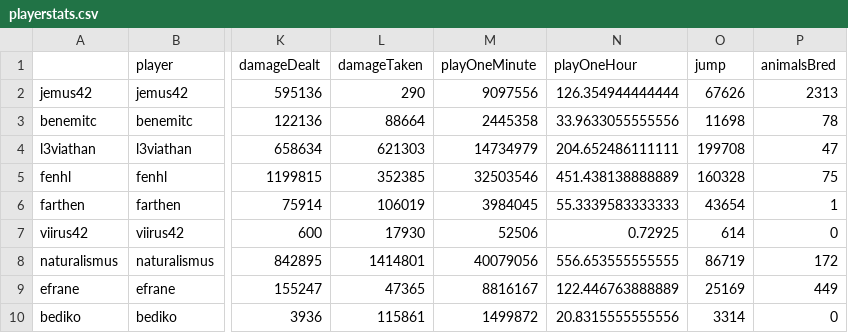
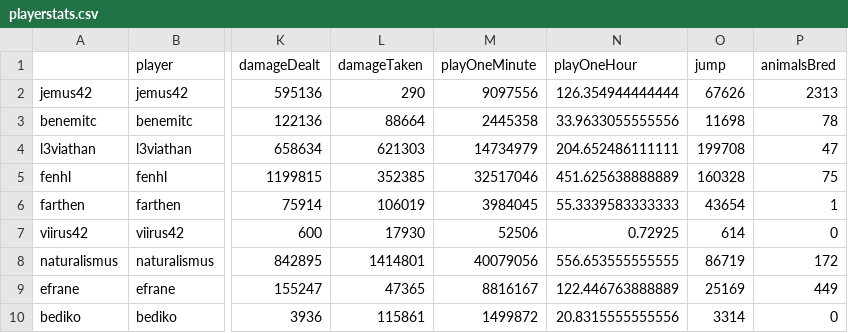
Before and after one commit to wurstmineberg/wurstminestats, a CSV file: data/playerstats.csv, drawn as a sheet; only a part is shown, gaps mark what is left out; the diff names each change by its address in the sheet, - before the commit and + after, or states it on an @@ line.

Commit message:
Fix surplus of plus, update data

```diff
--- a/data/playerstats.csv
+++ b/data/playerstats.csv
-M5 (playOneMinute): 32503546
+M5 (playOneMinute): 32517046
-N5 (playOneHour): 451.438138888889
+N5 (playOneHour): 451.625638888889
```
Also changed, not shown: 1 other file.
